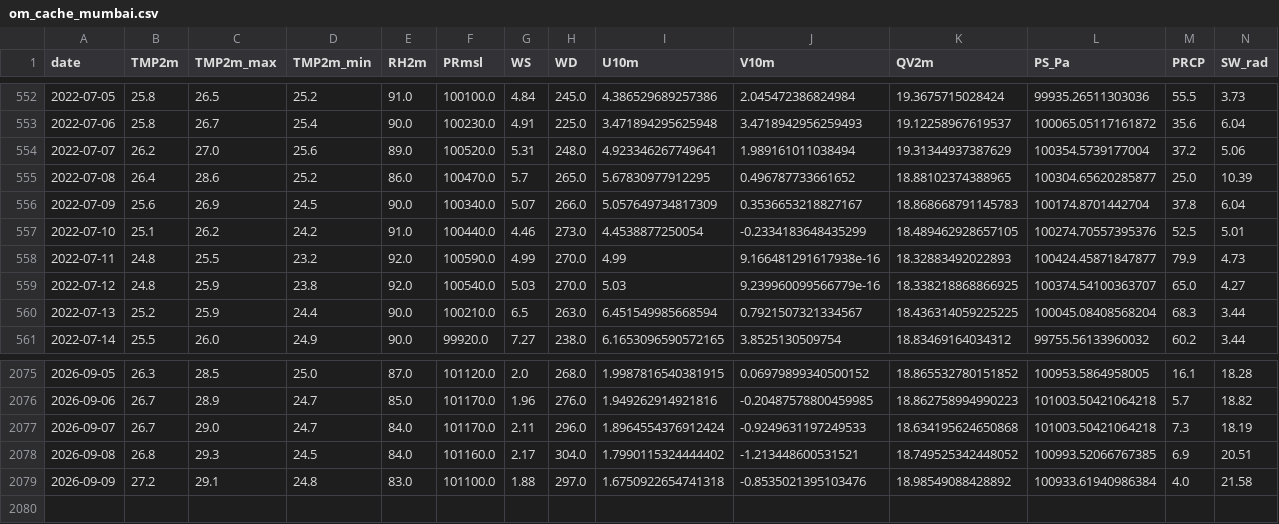
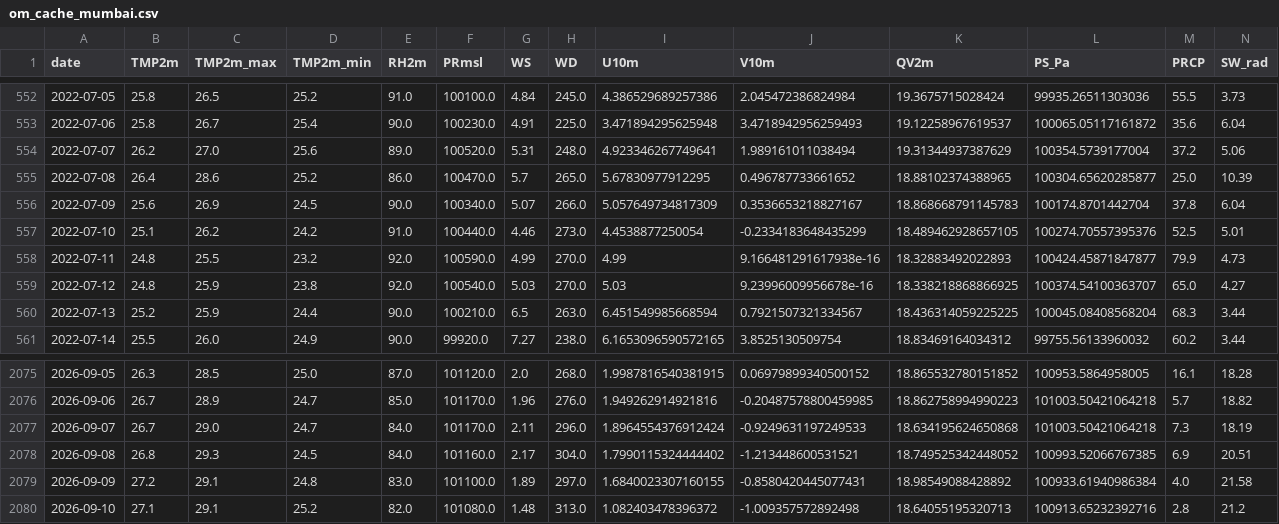
Before and after one commit to souravk03/openmeteo-live-forecast-v2, a CSV file: data/om/Mumbai/om_cache_mumbai.csv, drawn as a sheet; only a part is shown, gaps mark what is left out.

Commit message:
[Mumbai] om_cache_mumbai.csv 2026-09-10

```diff
--- a/data/om/Mumbai/om_cache_mumbai.csv
+++ b/data/om/Mumbai/om_cache_mumbai.csv
@@ -558,3 +558,3 @@ date,TMP2m,TMP2m_max,TMP2m_min,RH2m,PRmsl,WS,WD,U10m,V10m,QV2m,PS_Pa,PRCP,SW_rad
 2022-07-11,24.8,25.5,23.2,92.0,100590.0,4.99,270.0,4.99,9.166481291617938e-16,18.32883492022893,100424.45871847877,79.9,4.73
-2022-07-12,24.8,25.9,23.8,92.0,100540.0,5.03,270.0,5.03,9.239960099566779e-16,18.338218868866925,100374.54100363707,65.0,4.27
+2022-07-12,24.8,25.9,23.8,92.0,100540.0,5.03,270.0,5.03,9.23996009956678e-16,18.338218868866925,100374.54100363707,65.0,4.27
 2022-07-13,25.2,25.9,24.4,90.0,100210.0,6.5,263.0,6.451549985668594,0.7921507321334567,18.436314059225225,100045.08408568204,68.3,3.44
@@ -2078,2 +2078,3 @@ date,TMP2m,TMP2m_max,TMP2m_min,RH2m,PRmsl,WS,WD,U10m,V10m,QV2m,PS_Pa,PRCP,SW_rad
 2026-09-08,26.8,29.3,24.5,84.0,101160.0,2.17,304.0,1.7990115324444402,-1.213448600531521,18.749525342448052,100993.52066767385,6.9,20.51
-2026-09-09,27.2,29.1,24.8,83.0,101100.0,1.88,297.0,1.6750922654741318,-0.8535021395103476,18.98549088428892,100933.61940986384,4.0,21.58
+2026-09-09,27.2,29.1,24.8,83.0,101100.0,1.89,297.0,1.6840023307160155,-0.8580420445077431,18.98549088428892,100933.61940986384,4.0,21.58
+2026-09-10,27.1,29.1,25.2,82.0,101080.0,1.48,313.0,1.082403478396372,-1.009357572892498,18.64055195320713,100913.65232392716,2.8,21.2
```
